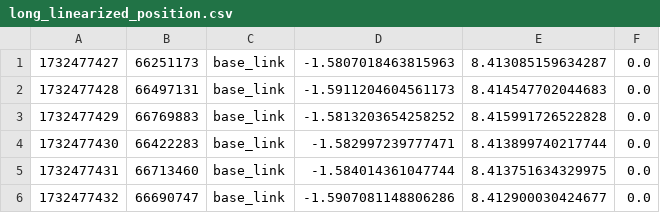
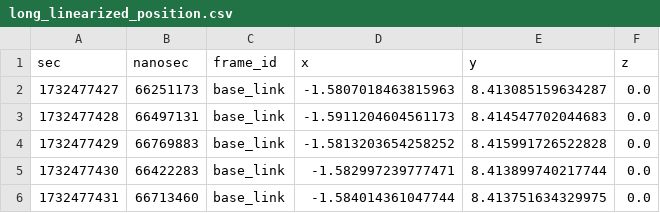
Before and after one commit to umrover/mrover-ros2, a CSV file: long_linearized_position.csv, drawn as a sheet; only a part is shown; the shorter side is filled out with more unchanged rows.

```diff
--- a/long_linearized_position.csv
+++ b/long_linearized_position.csv
@@ -1 +1,2 @@
+sec,nanosec,frame_id,x,y,z
 1732477427,66251173,base_link,-1.5807018463815963,8.413085159634287,0.0
```
Also changed, not shown: long_heading.csv, long_heading_fix_status.csv, 2 other files.
